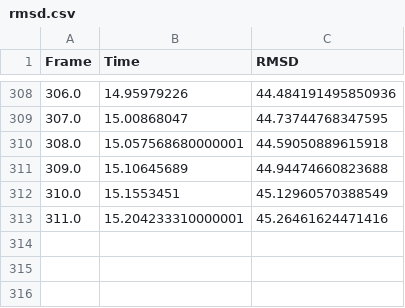
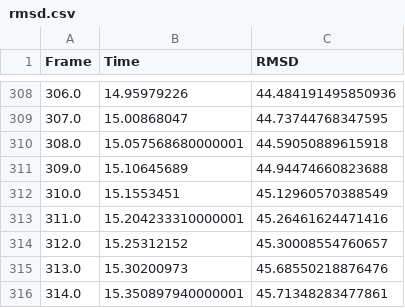
Before and after one commit to AntunesLab/rmsx, a CSV file: rmsx/test_files/example_uqb/chain_7_rmsx/rmsd.csv, drawn as a sheet; only a part is shown, gaps mark what is left out; the diff names each change by its address in the sheet, - before the commit and + after, or states it on an @@ line.

```diff
--- a/rmsx/test_files/example_uqb/chain_7_rmsx/rmsd.csv
+++ b/rmsx/test_files/example_uqb/chain_7_rmsx/rmsd.csv
+row 314: 312.0 | 15.25312152 | 45.30008554760657
+row 315: 313.0 | 15.30200973 | 45.68550218876476
+row 316: 314.0 | 15.350897940000001 | 45.71348283477861
```
Also changed, not shown: rmsx/test_files/example_uqb/chain_7_rmsx/rmsf.csv, rmsx/test_files/example_uqb/chain_7_rmsx/rmsx_mon_sys_0.015_ns.csv, 39 other files.
